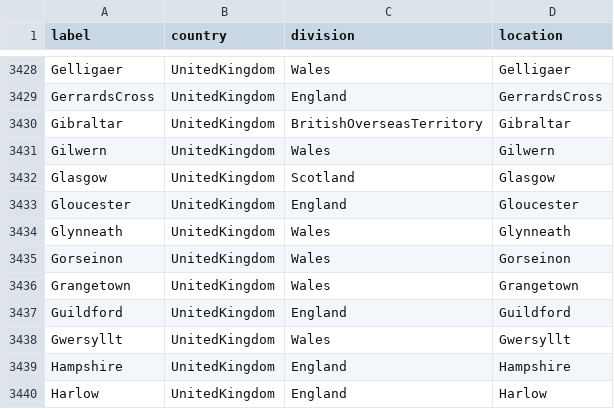
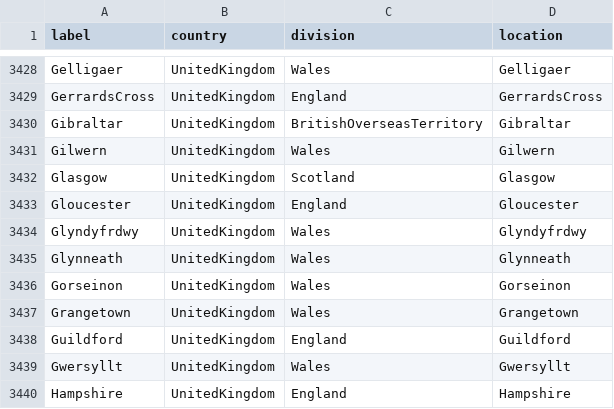
Before and after one commit to nextstrain/fauna, a TSV file: source-data/geo_synonyms.tsv, drawn as a sheet; only a part is shown, gaps mark what is left out; the shorter side is filled out with more unchanged rows.

Commit message:
Update geo_synonyms and flu_strain_name_fix to handle Deleware DHSS submitted strain names

```diff
--- a/source-data/geo_synonyms.tsv
+++ b/source-data/geo_synonyms.tsv
@@ -3433,2 +3433,3 @@ Glasgow	UnitedKingdom	Scotland	Glasgow
 Gloucester	UnitedKingdom	England	Gloucester
+Glyndyfrdwy	UnitedKingdom	Wales	Glyndyfrdwy
 Glynneath	UnitedKingdom	Wales	Glynneath
```
Also changed, not shown: source-data/flu_strain_name_fix.tsv.
